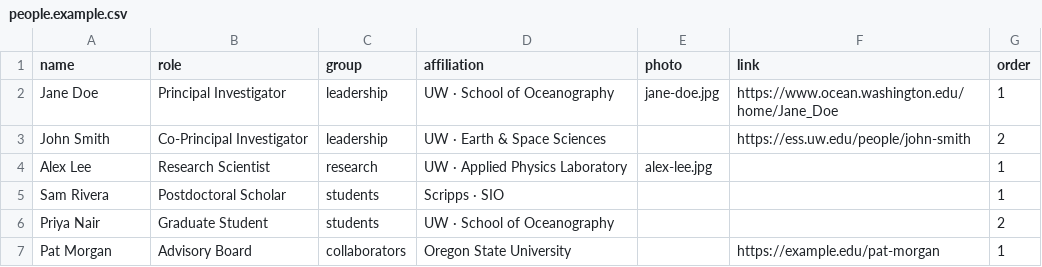
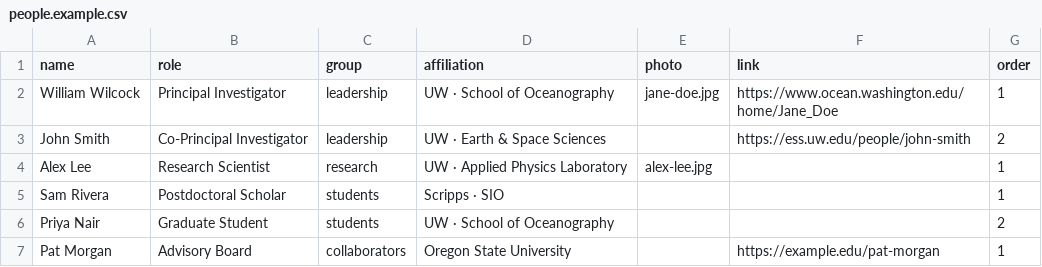
Before and after one commit to coszo-hub/coszo-hub.github.io, a CSV file: data/people.example.csv, drawn as a sheet.

Commit message:
Populate People page from scraped APL + College of the Environment directories
- data/people.csv: 29 people grouped Leadership / Research / Postdocs
  (faculty + Mike Harrington = leadership; all other APL = research; Maleen Kidiwela = postdoc)
- assets/people/: 17 profile photos pulled from apl.uw.edu and environment.uw.edu
  (+ Maleen's GitHub avatar); people without a public portrait fall back to an avatar
- build_pages.py: PEOPLE_GROUPS now Leadership / Research / Postdoctoral Scholars / Graduate Students

Roles for non-APL-listed staff and exact faculty titles are blank/approximate; edit data/people.csv (or the Google Sheet) to refine.

```diff
--- a/data/people.example.csv
+++ b/data/people.example.csv
@@ -1,3 +1,3 @@
 name,role,group,affiliation,photo,link,order
-Jane Doe,Principal Investigator,leadership,UW · School of Oceanography,jane-doe.jpg,https://www.ocean.washington.edu/home/Jane_Doe,1
+William Wilcock,Principal Investigator,leadership,UW · School of Oceanography,jane-doe.jpg,https://www.ocean.washington.edu/home/Jane_Doe,1
 John Smith,Co-Principal Investigator,leadership,UW · Earth & Space Sciences,,https://ess.uw.edu/people/john-smith,2
```
Also changed, not shown: 21 other files.
